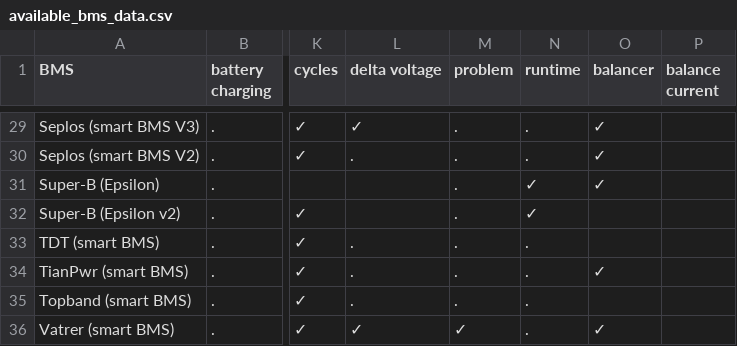
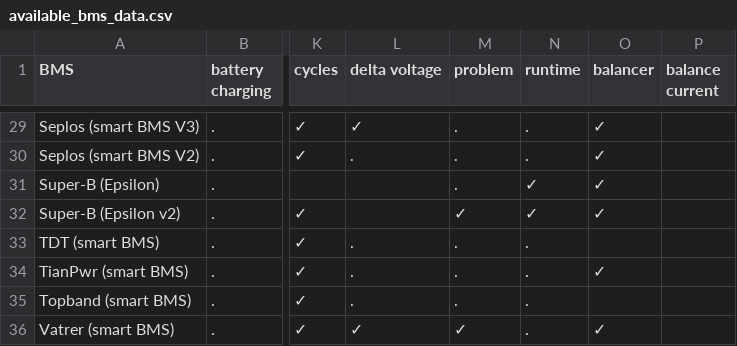
Before and after one commit to patman15/aiobmsble, a CSV file: docs/available_bms_data.csv, drawn as a sheet; only a part is shown, gaps mark what is left out; the diff names each change by its address in the sheet, - before the commit and + after, or states it on an @@ line.

Commit message:
add balancer

```diff
--- a/docs/available_bms_data.csv
+++ b/docs/available_bms_data.csv
-M32 (problem): .
+M32 (problem): ✓
-O32 (balancer): (empty)
+O32 (balancer): ✓
```
Also changed, not shown: 3 other files.
